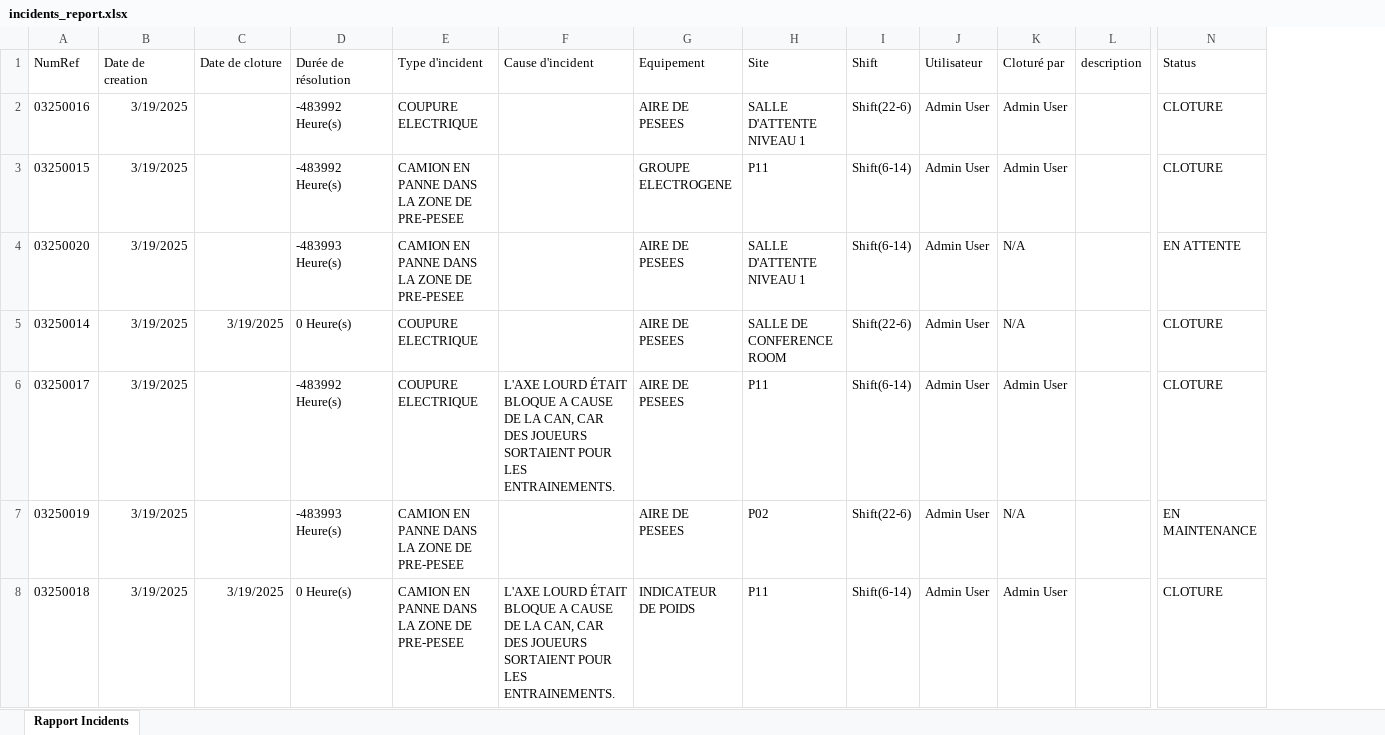
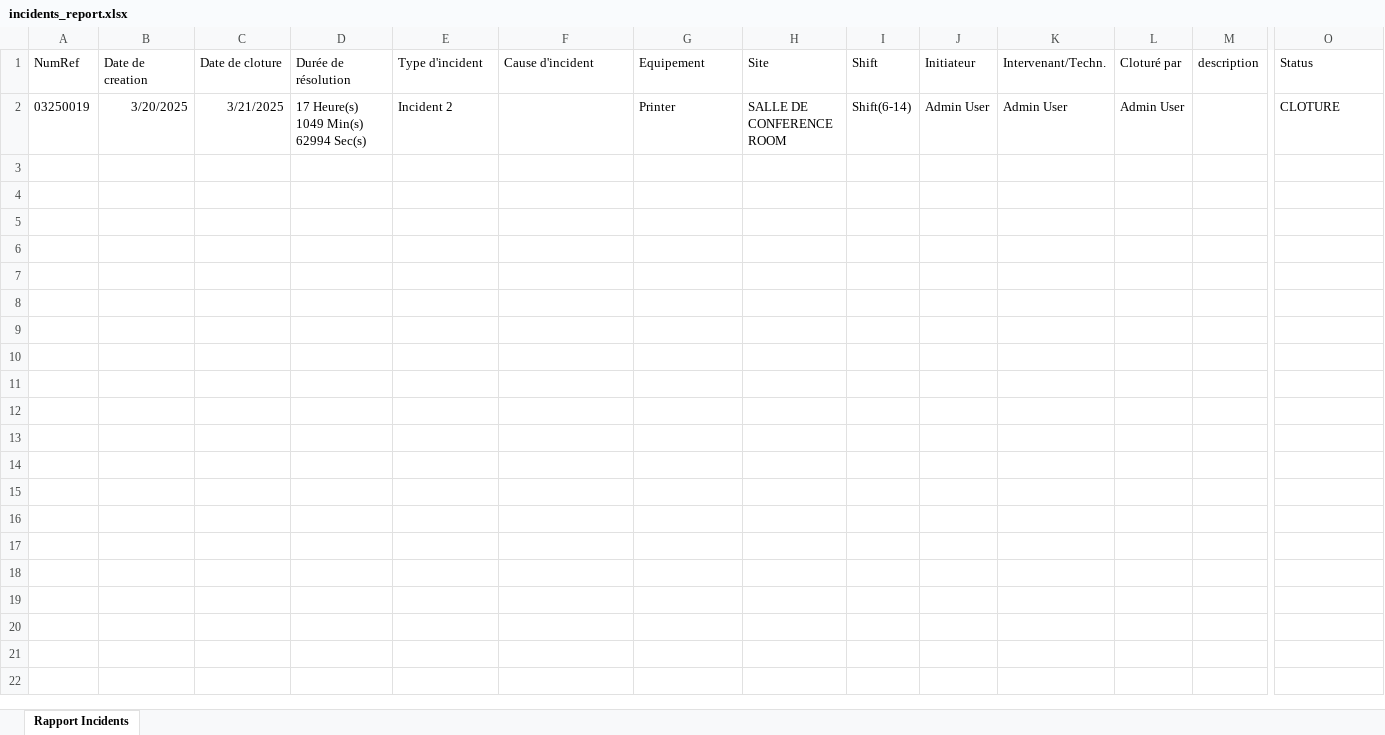
Before and after one commit to tsdcloud/Incident-Manager, an Excel workbook: exports/incidents_report.xlsx, sheet Rapport Incidents, drawn as a sheet; only a part is shown, gaps mark what is left out; values as stored, in another font and other column widths than the file's, no borders; removed rows and columns are numbered as before the commit, all else as after; rows hold the shown columns only; the diff names each change by its address in the sheet, - before the commit and + after, or states it on an @@ line.

```diff
--- a/exports/incidents_report.xlsx (sheet Rapport Incidents)
+++ b/exports/incidents_report.xlsx (sheet Rapport Incidents)
+column K (Intervenant/Techn.), empty
-J1: Utilisateur
+J1: Initiateur
-row 2: 03250016 | 3/19/2025 |  | -483992 Heure(s) | COUPURE ELECTRIQUE |  | AIRE DE PESEES | SALLE D'ATTENTE NIVEAU 1 | Shift(22-6) | Admin User | Admin User |  | CLOTURE
-row 3: 03250015 | 3/19/2025 |  | -483992 Heure(s) | CAMION EN PANNE DANS LA ZONE DE PRE-PESEE |  | GROUPE ELECTROGENE | P11 | Shift(6-14) | Admin User | Admin User |  | CLOTURE
-row 4: 03250020 | 3/19/2025 |  | -483993 Heure(s) | CAMION EN PANNE DANS LA ZONE DE PRE-PESEE |  | AIRE DE PESEES | SALLE D'ATTENTE NIVEAU 1 | Shift(6-14) | Admin User | N/A |  | EN ATTENTE
-row 5: 03250014 | 3/19/2025 | 3/19/2025 | 0 Heure(s) | COUPURE ELECTRIQUE |  | AIRE DE PESEES | SALLE DE CONFERENCE ROOM | Shift(22-6) | Admin User | N/A |  | CLOTURE
-row 6: 03250017 | 3/19/2025 |  | -483992 Heure(s) | COUPURE ELECTRIQUE | L'AXE LOURD ÉTAIT BLOQUE A CAUSE DE LA CAN, CAR DES JOUEURS SORTAIENT POUR LES ENTRAINEMENTS. | AIRE DE PESEES | P11 | Shift(6-14) | Admin User | Admin User |  | CLOTURE
-row 7: 03250019 | 3/19/2025 |  | -483993 Heure(s) | CAMION EN PANNE DANS LA ZONE DE PRE-PESEE |  | AIRE DE PESEES | P02 | Shift(22-6) | Admin User | N/A |  | EN MAINTENANCE
-row 8: 03250018 | 3/19/2025 | 3/19/2025 | 0 Heure(s) | CAMION EN PANNE DANS LA ZONE DE PRE-PESEE | L'AXE LOURD ÉTAIT BLOQUE A CAUSE DE LA CAN, CAR DES JOUEURS SORTAIENT POUR LES ENTRAINEMENTS. | INDICATEUR DE POIDS | P11 | Shift(6-14) | Admin User | Admin User |  | CLOTURE
+row 2: 03250019 | 3/20/2025 | 3/21/2025 | 17 Heure(s) 1049 Min(s) 62994 Sec(s) | Incident 2 |  | Printer | SALLE DE CONFERENCE ROOM | Shift(6-14) | Admin User | Admin User | Admin User |  | CLOTURE
```
Also changed, not shown: 4 other files.
